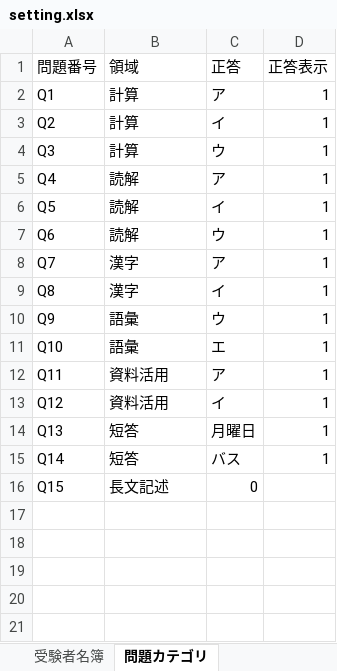
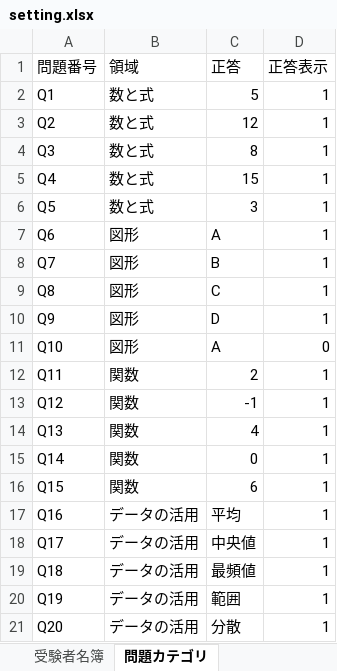
Before and after one commit to Imamu-Lab/survey-dashboard, an Excel workbook: setting.xlsx, sheet 問題カテゴリ, drawn as a sheet; values as stored, in another font and other column widths than the file's, no borders; the diff names each change by its address in the sheet, - before the commit and + after, or states it on an @@ line.

```diff
--- a/setting.xlsx (sheet 問題カテゴリ)
+++ b/setting.xlsx (sheet 問題カテゴリ)
-B2:B4 (領域): 計算
+B2:B4 (領域): 数と式
-C2 (正答): ア
+C2 (正答): 5
-C3 (正答): イ
+C3 (正答): 12
-C4 (正答): ウ
+C4 (正答): 8
-B5:B6 (領域): 読解
+B5:B6 (領域): 数と式
-C5 (正答): ア
+C5 (正答): 15
-C6 (正答): イ
+C6 (正答): 3
-B7 (領域): 読解
+B7 (領域): 図形
-C7 (正答): ウ
+C7 (正答): A
-B8:B9 (領域): 漢字
+B8:B9 (領域): 図形
-C8 (正答): ア
+C8 (正答): B
-C9 (正答): イ
+C9 (正答): C
-B10:B11 (領域): 語彙
+B10:B11 (領域): 図形
-C10 (正答): ウ
+C10 (正答): D
-C11 (正答): エ
+C11 (正答): A
-D11 (正答表示): 1
+D11 (正答表示): 0
-B12:B13 (領域): 資料活用
+B12:B13 (領域): 関数
-C12 (正答): ア
+C12 (正答): 2
-C13 (正答): イ
+C13 (正答): -1
-B14:B15 (領域): 短答
+B14:B15 (領域): 関数
-C14 (正答): 月曜日
+C14 (正答): 4
-C15 (正答): バス
+C15 (正答): 0
-B16 (領域): 長文記述
+B16 (領域): 関数
-C16 (正答): 0
+C16 (正答): 6
-D16 (正答表示): (empty)
+D16 (正答表示): 1
+row 17: Q16 | データの活用 | 平均 | 1
+row 18: Q17 | データの活用 | 中央値 | 1
+row 19: Q18 | データの活用 | 最頻値 | 1
+row 20: Q19 | データの活用 | 範囲 | 1
+row 21: Q20 | データの活用 | 分散 | 1
```
Also changed, not shown: sheet 受験者名簿, 1 other file.
